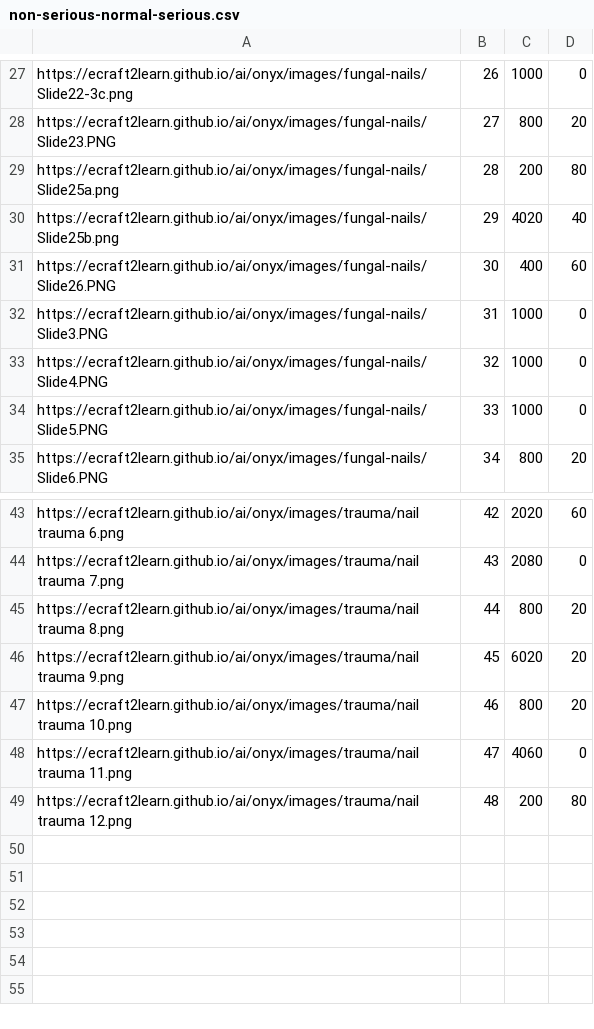
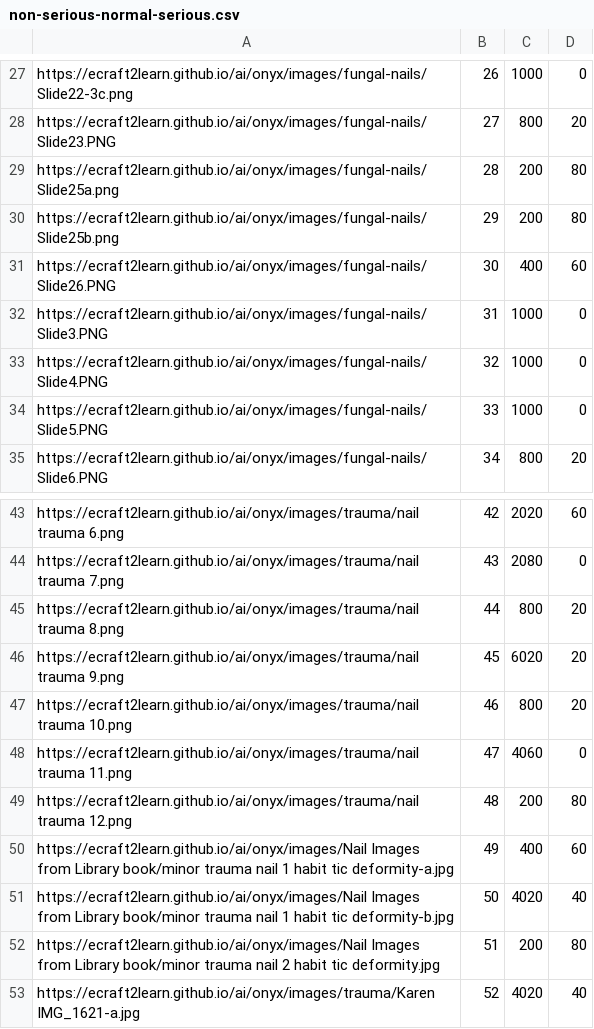
Before and after one commit to ecraft2learn/ai, a CSV file: onyx/experiments/non-serious-normal-serious.csv, drawn as a sheet; only a part is shown, gaps mark what is left out.

```diff
--- a/onyx/experiments/non-serious-normal-serious.csv
+++ b/onyx/experiments/non-serious-normal-serious.csv
@@ -29,3 +29,3 @@ https://ecraft2learn.github.io/ai/onyx/images/fungal-nails/Slide23.PNG,27,800,20
 https://ecraft2learn.github.io/ai/onyx/images/fungal-nails/Slide25a.png,28,200,80,
-https://ecraft2learn.github.io/ai/onyx/images/fungal-nails/Slide25b.png,29,4020,40,
+https://ecraft2learn.github.io/ai/onyx/images/fungal-nails/Slide25b.png,29,200,80,
 https://ecraft2learn.github.io/ai/onyx/images/fungal-nails/Slide26.PNG,30,400,60,
@@ -49 +49,5 @@ https://ecraft2learn.github.io/ai/onyx/images/trauma/nail trauma 11.png,47,4060,
 https://ecraft2learn.github.io/ai/onyx/images/trauma/nail trauma 12.png,48,200,80,
+https://ecraft2learn.github.io/ai/onyx/images/Nail Images from Library book/minor trauma nail 1 habit tic deformity-a.jpg,49,400,60,
+https://ecraft2learn.github.io/ai/onyx/images/Nail Images from Library book/minor trauma nail 1 habit tic deformity-b.jpg,50,4020,40,
+https://ecraft2learn.github.io/ai/onyx/images/Nail Images from Library book/minor trauma nail 2 habit tic deformity.jpg,51,200,80,
+https://ecraft2learn.github.io/ai/onyx/images/trauma/Karen IMG_1621-a.jpg,52,4020,40,
```
Also changed, not shown: onyx/experiments/normal-serious-non-serious.csv, onyx/experiments/serious-normal-non-serious.csv, 10 other files.
